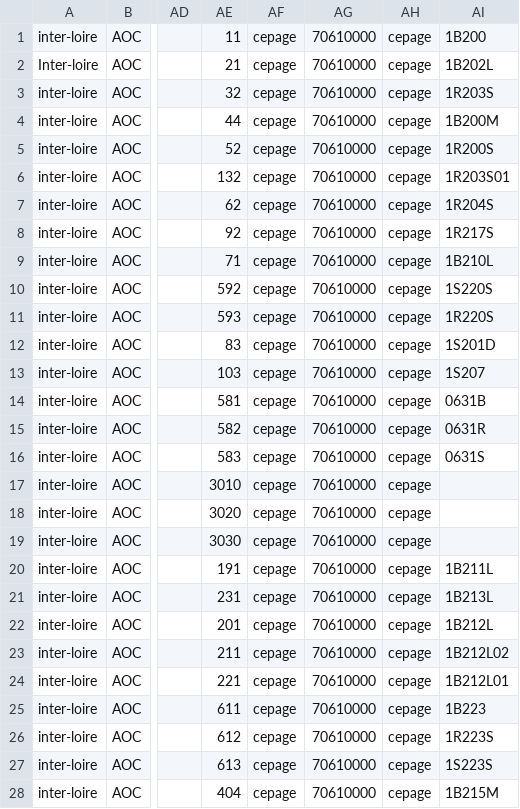
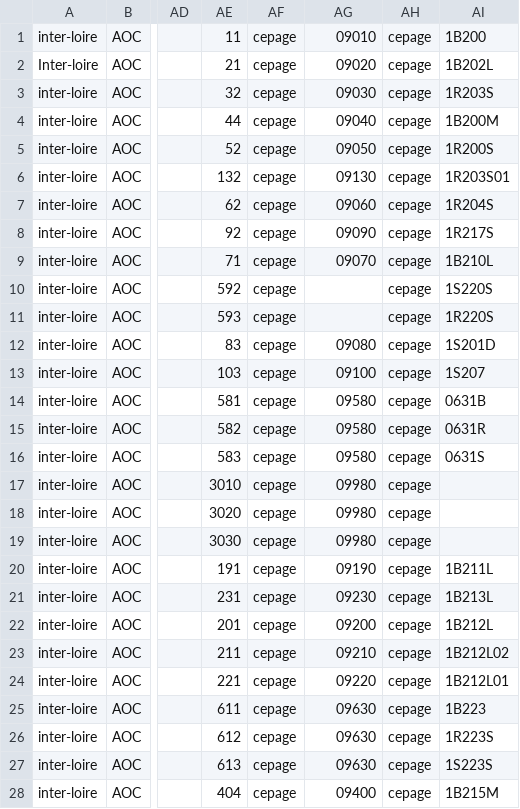
Before and after one commit to 24eme/giilda, a CSV file: project/data/import/configuration/produits.csv, drawn as a sheet; only a part is shown, gaps mark what is left out; the diff covers the shown part only; the diff names each change by its address in the sheet, - before the commit and + after, or states it on an @@ line.

Commit message:
Produit avec les codes analytiques

```diff
--- a/project/data/import/configuration/produits.csv
+++ b/project/data/import/configuration/produits.csv
-AG1: 70610000
+AG1: 09010
-AG2: 70610000
+AG2: 09020
-AG3: 70610000
+AG3: 09030
-AG4: 70610000
+AG4: 09040
-AG5: 70610000
+AG5: 09050
-AG6: 70610000
+AG6: 09130
-AG7: 70610000
+AG7: 09060
-AG8: 70610000
+AG8: 09090
-AG9: 70610000
+AG9: 09070
-AG10:AG11: 70610000
+AG10:AG11: (empty)
-AG12: 70610000
+AG12: 09080
-AG13: 70610000
+AG13: 09100
-AG14:AG16: 70610000
+AG14:AG16: 09580
-AG17:AG19: 70610000
+AG17:AG19: 09980
-AG20: 70610000
+AG20: 09190
-AG21: 70610000
+AG21: 09230
-AG22: 70610000
+AG22: 09200
-AG23: 70610000
+AG23: 09210
-AG24: 70610000
+AG24: 09220
-AG25:AG27: 70610000
+AG25:AG27: 09630
-AG28: 70610000
+AG28: 09400
```
Also changed, not shown: 49 edited cells elsewhere in this file.
